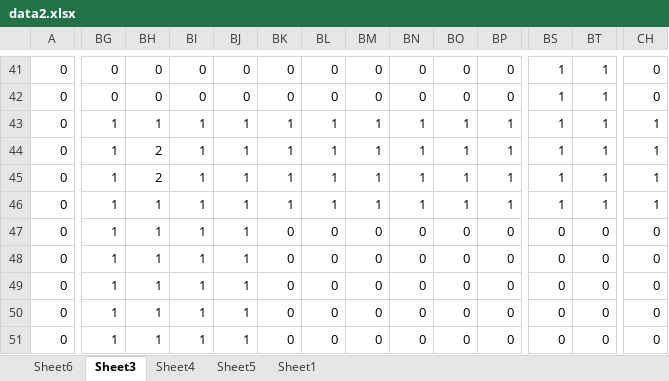
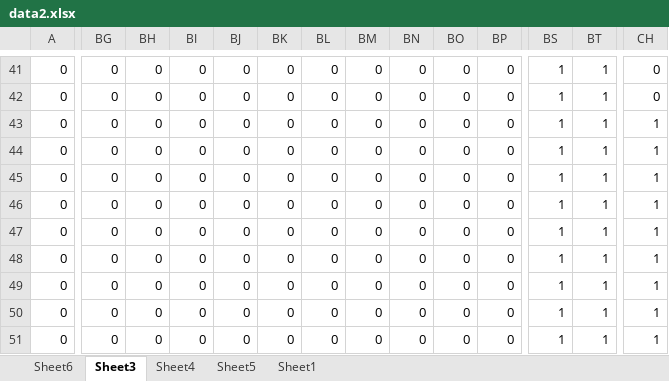
Before and after one commit to chen622/Louvre, an Excel workbook: data2.xlsx, sheet Sheet3, drawn as a sheet; only a part is shown, gaps mark what is left out; values as stored, in another font and other column widths than the file's, no cell formats; conditional formats not drawn; the diff covers the shown part only; the diff names each change by its address in the sheet, - before the commit and + after, or states it on an @@ line.

```diff
--- a/data2.xlsx (sheet Sheet3)
+++ b/data2.xlsx (sheet Sheet3)
-BG43:BG51: 1
+BG43:BG51: 0
-BH43: 1
+BH43: 0
-BI43:BI51: 1
+BI43:BI51: 0
-BJ43:BJ51: 1
+BJ43:BJ51: 0
-BK43:BK46: 1
+BK43:BK46: 0
-BL43:BL46: 1
+BL43:BL46: 0
-BM43:BM46: 1
+BM43:BM46: 0
-BN43:BN46: 1
+BN43:BN46: 0
-BO43:BO46: 1
+BO43:BO46: 0
-BP43:BP46: 1
+BP43:BP46: 0
-BH44:BH45: 2
+BH44:BH45: 0
-BH46:BH51: 1
+BH46:BH51: 0
-BS47:BS51: 0
+BS47:BS51: 1
-BT47:BT51: 0
+BT47:BT51: 1
-CH47:CH51: 0
+CH47:CH51: 1
```
Also changed, not shown: 340 edited cells elsewhere in this sheet, sheet Sheet4, cell formats, 2 other files.
